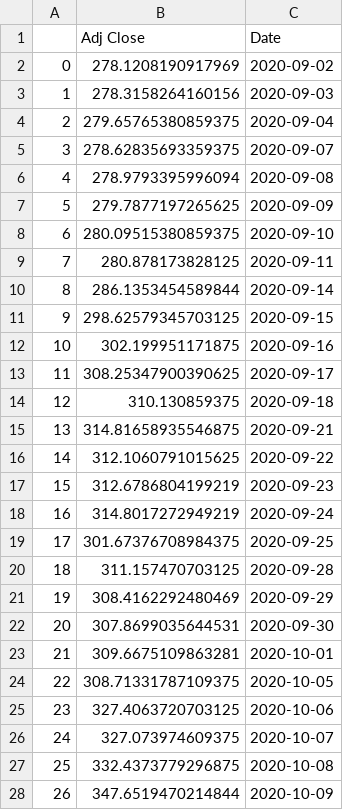
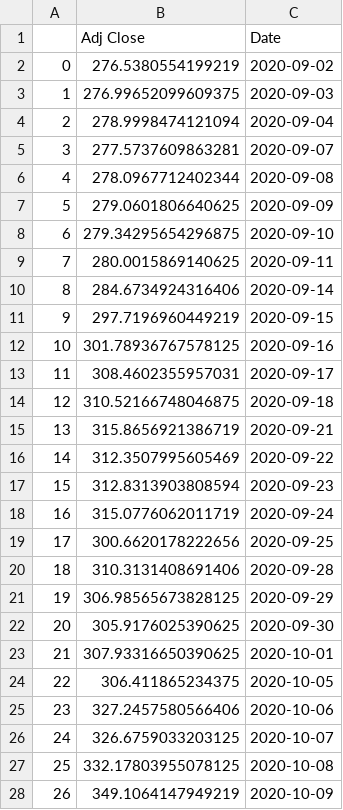
Before and after one commit to chinmxy/growmore_analytica, a CSV file: src/trading_bot/data/WIPRO_LSTM.csv, drawn as a sheet; only a part is shown; the diff covers the shown part only.

```diff
--- a/src/trading_bot/data/WIPRO_LSTM.csv
+++ b/src/trading_bot/data/WIPRO_LSTM.csv
@@ -1,28 +1,28 @@
 ,Adj Close,Date
-0,278.1208190917969,2020-09-02
-1,278.3158264160156,2020-09-03
-2,279.65765380859375,2020-09-04
-3,278.62835693359375,2020-09-07
-4,278.9793395996094,2020-09-08
-5,279.7877197265625,2020-09-09
-6,280.09515380859375,2020-09-10
-7,280.878173828125,2020-09-11
-8,286.1353454589844,2020-09-14
-9,298.62579345703125,2020-09-15
-10,302.199951171875,2020-09-16
-11,308.25347900390625,2020-09-17
-12,310.130859375,2020-09-18
-13,314.81658935546875,2020-09-21
-14,312.1060791015625,2020-09-22
-15,312.6786804199219,2020-09-23
-16,314.8017272949219,2020-09-24
-17,301.67376708984375,2020-09-25
-18,311.157470703125,2020-09-28
-19,308.4162292480469,2020-09-29
-20,307.8699035644531,2020-09-30
-21,309.6675109863281,2020-10-01
-22,308.71331787109375,2020-10-05
-23,327.4063720703125,2020-10-06
-24,327.073974609375,2020-10-07
-25,332.4373779296875,2020-10-08
-26,347.6519470214844,2020-10-09
+0,276.5380554199219,2020-09-02
+1,276.99652099609375,2020-09-03
+2,278.9998474121094,2020-09-04
+3,277.5737609863281,2020-09-07
+4,278.0967712402344,2020-09-08
+5,279.0601806640625,2020-09-09
+6,279.34295654296875,2020-09-10
+7,280.0015869140625,2020-09-11
+8,284.6734924316406,2020-09-14
+9,297.7196960449219,2020-09-15
+10,301.78936767578125,2020-09-16
+11,308.4602355957031,2020-09-17
+12,310.52166748046875,2020-09-18
+13,315.8656921386719,2020-09-21
+14,312.3507995605469,2020-09-22
+15,312.8313903808594,2020-09-23
+16,315.0776062011719,2020-09-24
+17,300.6620178222656,2020-09-25
+18,310.3131408691406,2020-09-28
+19,306.98565673828125,2020-09-29
+20,305.9176025390625,2020-09-30
+21,307.93316650390625,2020-10-01
+22,306.411865234375,2020-10-05
+23,327.2457580566406,2020-10-06
+24,326.6759033203125,2020-10-07
+25,332.17803955078125,2020-10-08
+26,349.1064147949219,2020-10-09
```
Also changed, not shown: 43 edited cells elsewhere in this file, WIPRO_prices.csv, src/trading_bot/data/WIPRO_GBR.csv, 5 other files.
